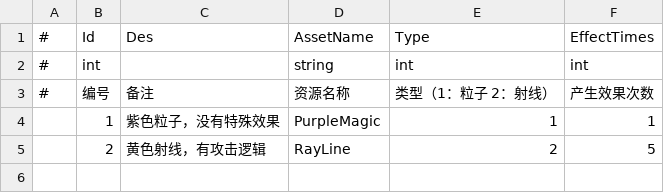
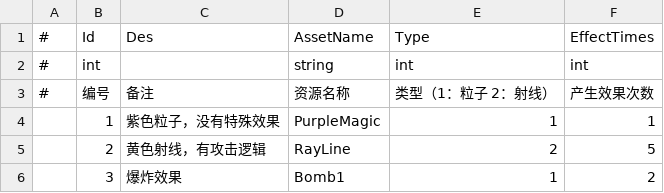
Before and after one commit to mutouzdl/GF_JustOneLevel, a CSV file: Assets/GF_JustOneLevel/DataTables/BulletEffect.csv, drawn as a sheet.

```diff
--- a/Assets/GF_JustOneLevel/DataTables/BulletEffect.csv
+++ b/Assets/GF_JustOneLevel/DataTables/BulletEffect.csv
@@ -5 +5,2 @@
 ,2,黄色射线，有攻击逻辑,RayLine,2,5
+,3,爆炸效果,Bomb1,1,2
```
Also changed, not shown: Assets/GF_JustOneLevel/DataTables/Bullet.csv, Assets/GF_JustOneLevel/DataTables/Hero.csv, 28 other files.
